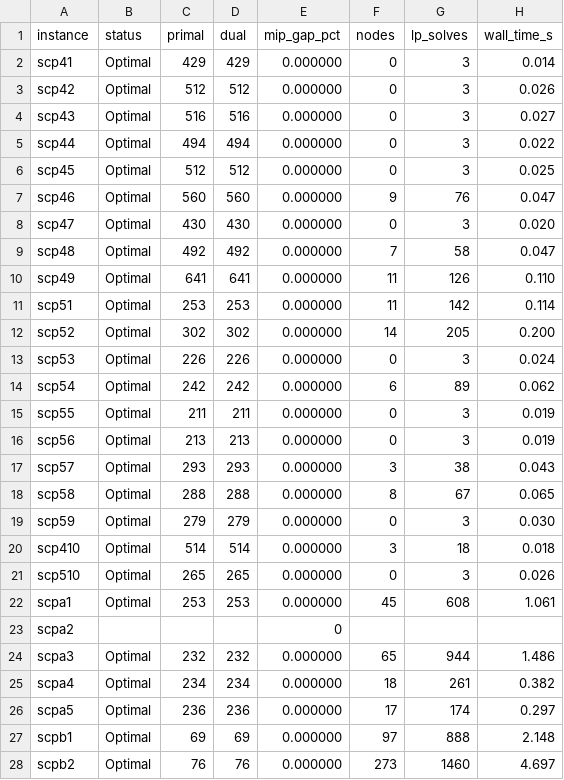
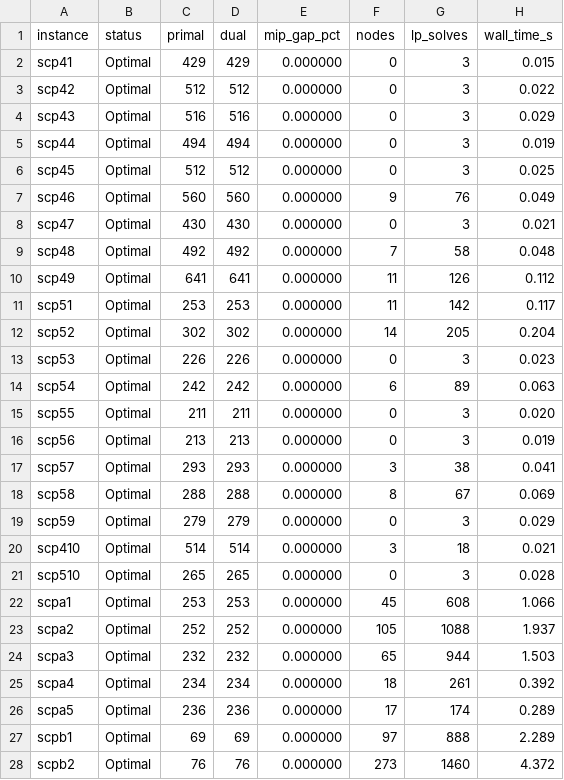
Before and after one commit to caerbannogwhite/scpsol, a CSV file: benchmarks/results-dev.csv, drawn as a sheet; only a part is shown; the diff covers the shown part only.

```diff
--- a/benchmarks/results-dev.csv
+++ b/benchmarks/results-dev.csv
@@ -1,28 +1,28 @@
 instance,status,primal,dual,mip_gap_pct,nodes,lp_solves,wall_time_s
-scp41,Optimal,429,429,0.000000,0,3,0.014
-scp42,Optimal,512,512,0.000000,0,3,0.026
-scp43,Optimal,516,516,0.000000,0,3,0.027
-scp44,Optimal,494,494,0.000000,0,3,0.022
+scp41,Optimal,429,429,0.000000,0,3,0.015
+scp42,Optimal,512,512,0.000000,0,3,0.022
+scp43,Optimal,516,516,0.000000,0,3,0.029
+scp44,Optimal,494,494,0.000000,0,3,0.019
 scp45,Optimal,512,512,0.000000,0,3,0.025
-scp46,Optimal,560,560,0.000000,9,76,0.047
-scp47,Optimal,430,430,0.000000,0,3,0.020
-scp48,Optimal,492,492,0.000000,7,58,0.047
-scp49,Optimal,641,641,0.000000,11,126,0.110
-scp51,Optimal,253,253,0.000000,11,142,0.114
-scp52,Optimal,302,302,0.000000,14,205,0.200
-scp53,Optimal,226,226,0.000000,0,3,0.024
-scp54,Optimal,242,242,0.000000,6,89,0.062
-scp55,Optimal,211,211,0.000000,0,3,0.019
+scp46,Optimal,560,560,0.000000,9,76,0.049
+scp47,Optimal,430,430,0.000000,0,3,0.021
+scp48,Optimal,492,492,0.000000,7,58,0.048
+scp49,Optimal,641,641,0.000000,11,126,0.112
+scp51,Optimal,253,253,0.000000,11,142,0.117
+scp52,Optimal,302,302,0.000000,14,205,0.204
+scp53,Optimal,226,226,0.000000,0,3,0.023
+scp54,Optimal,242,242,0.000000,6,89,0.063
+scp55,Optimal,211,211,0.000000,0,3,0.020
 scp56,Optimal,213,213,0.000000,0,3,0.019
-scp57,Optimal,293,293,0.000000,3,38,0.043
-scp58,Optimal,288,288,0.000000,8,67,0.065
-scp59,Optimal,279,279,0.000000,0,3,0.030
-scp410,Optimal,514,514,0.000000,3,18,0.018
-scp510,Optimal,265,265,0.000000,0,3,0.026
-scpa1,Optimal,253,253,0.000000,45,608,1.061
-scpa2,,,,0,,,
-scpa3,Optimal,232,232,0.000000,65,944,1.486
-scpa4,Optimal,234,234,0.000000,18,261,0.382
-scpa5,Optimal,236,236,0.000000,17,174,0.297
-scpb1,Optimal,69,69,0.000000,97,888,2.148
-scpb2,Optimal,76,76,0.000000,273,1460,4.697
+scp57,Optimal,293,293,0.000000,3,38,0.041
+scp58,Optimal,288,288,0.000000,8,67,0.069
+scp59,Optimal,279,279,0.000000,0,3,0.029
+scp410,Optimal,514,514,0.000000,3,18,0.021
+scp510,Optimal,265,265,0.000000,0,3,0.028
+scpa1,Optimal,253,253,0.000000,45,608,1.066
+scpa2,Optimal,252,252,0.000000,105,1088,1.937
+scpa3,Optimal,232,232,0.000000,65,944,1.503
+scpa4,Optimal,234,234,0.000000,18,261,0.392
+scpa5,Optimal,236,236,0.000000,17,174,0.289
+scpb1,Optimal,69,69,0.000000,97,888,2.289
+scpb2,Optimal,76,76,0.000000,273,1460,4.372
```
Also changed, not shown: 3 edited cells elsewhere in this file, 1 other file.
